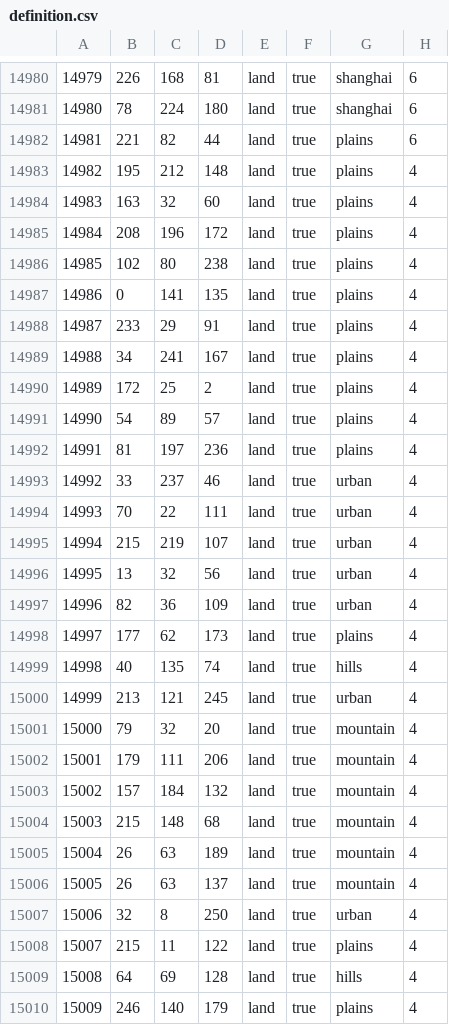
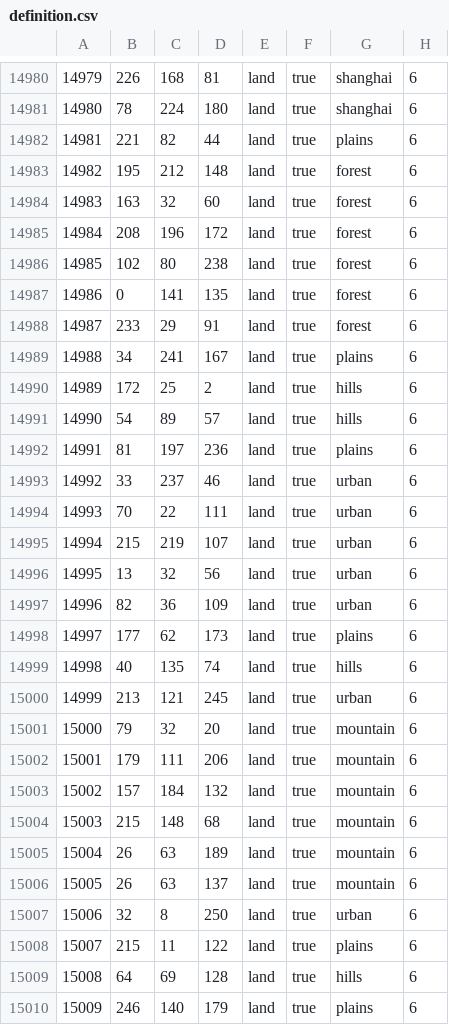
Before and after one commit to Ilan-GG/TFR-Mexican-Expansion, a CSV file: map/definition.csv, drawn as a sheet; only a part is shown, gaps mark what is left out; the diff covers the shown part only.

```diff
--- a/map/definition.csv
+++ b/map/definition.csv
@@ -14982,29 +14982,29 @@
 14981;221;82;44;land;true;plains;6
-14982;195;212;148;land;true;plains;4
-14983;163;32;60;land;true;plains;4
-14984;208;196;172;land;true;plains;4
-14985;102;80;238;land;true;plains;4
-14986;0;141;135;land;true;plains;4
-14987;233;29;91;land;true;plains;4
-14988;34;241;167;land;true;plains;4
-14989;172;25;2;land;true;plains;4
-14990;54;89;57;land;true;plains;4
-14991;81;197;236;land;true;plains;4
-14992;33;237;46;land;true;urban;4
-14993;70;22;111;land;true;urban;4
-14994;215;219;107;land;true;urban;4
-14995;13;32;56;land;true;urban;4
-14996;82;36;109;land;true;urban;4
-14997;177;62;173;land;true;plains;4
-14998;40;135;74;land;true;hills;4
-14999;213;121;245;land;true;urban;4
-15000;79;32;20;land;true;mountain;4
-15001;179;111;206;land;true;mountain;4
-15002;157;184;132;land;true;mountain;4
-15003;215;148;68;land;true;mountain;4
-15004;26;63;189;land;true;mountain;4
-15005;26;63;137;land;true;mountain;4
-15006;32;8;250;land;true;urban;4
-15007;215;11;122;land;true;plains;4
-15008;64;69;128;land;true;hills;4
-15009;246;140;179;land;true;plains;4
+14982;195;212;148;land;true;forest;6
+14983;163;32;60;land;true;forest;6
+14984;208;196;172;land;true;forest;6
+14985;102;80;238;land;true;forest;6
+14986;0;141;135;land;true;forest;6
+14987;233;29;91;land;true;forest;6
+14988;34;241;167;land;true;plains;6
+14989;172;25;2;land;true;hills;6
+14990;54;89;57;land;true;hills;6
+14991;81;197;236;land;true;plains;6
+14992;33;237;46;land;true;urban;6
+14993;70;22;111;land;true;urban;6
+14994;215;219;107;land;true;urban;6
+14995;13;32;56;land;true;urban;6
+14996;82;36;109;land;true;urban;6
+14997;177;62;173;land;true;plains;6
+14998;40;135;74;land;true;hills;6
+14999;213;121;245;land;true;urban;6
+15000;79;32;20;land;true;mountain;6
+15001;179;111;206;land;true;mountain;6
+15002;157;184;132;land;true;mountain;6
+15003;215;148;68;land;true;mountain;6
+15004;26;63;189;land;true;mountain;6
+15005;26;63;137;land;true;mountain;6
+15006;32;8;250;land;true;urban;6
+15007;215;11;122;land;true;plains;6
+15008;64;69;128;land;true;hills;6
+15009;246;140;179;land;true;plains;6
```
Also changed, not shown: 12 added rows elsewhere in this file, 13 other files.
